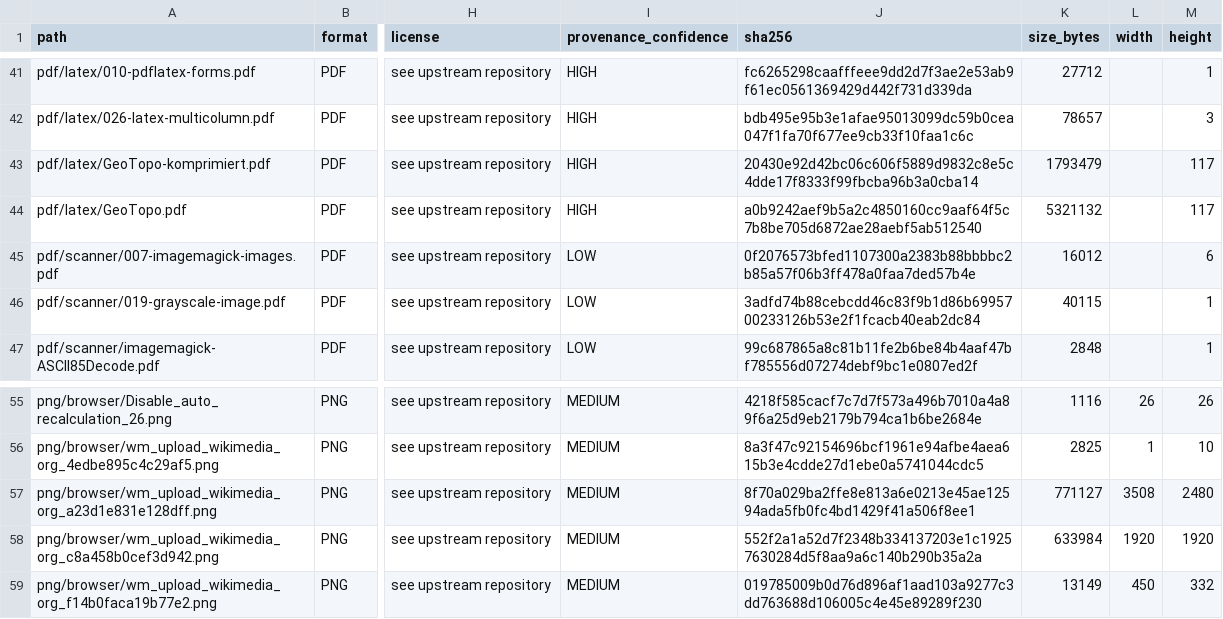
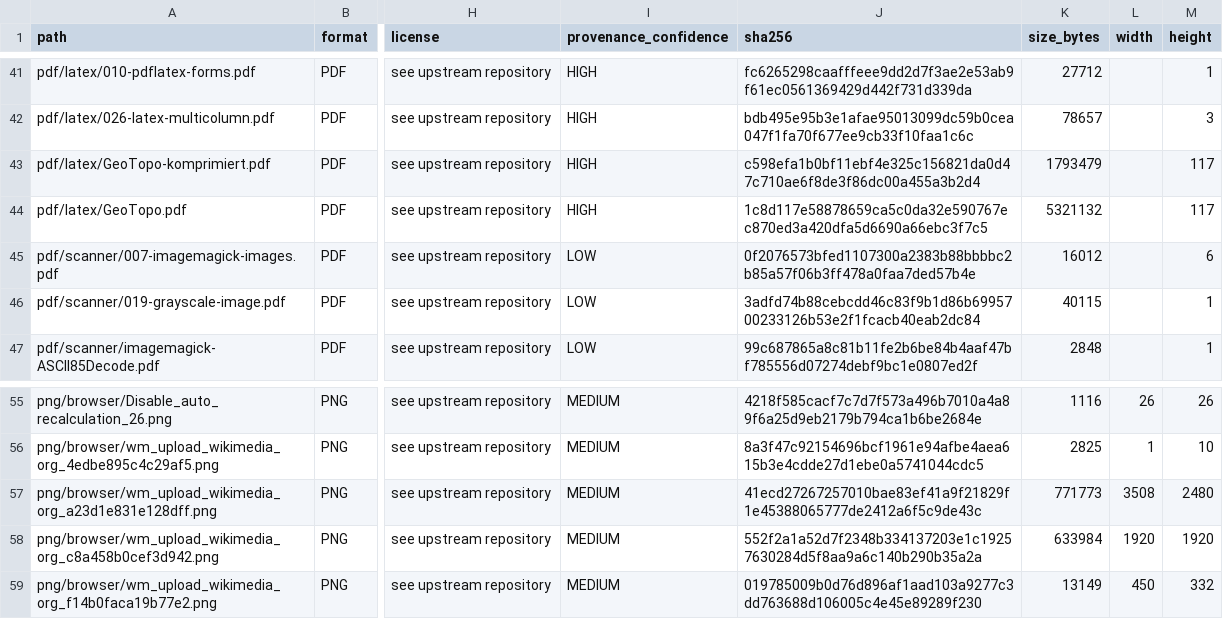
Before and after one commit to FadeHack/strypt, a CSV file: real-producer-corpus/real-corpus/MANIFEST.csv, drawn as a sheet; only a part is shown, gaps mark what is left out; the diff covers the shown part only; the diff names each change by its address in the sheet, - before the commit and + after, or states it on an @@ line.

```diff
--- a/real-producer-corpus/real-corpus/MANIFEST.csv
+++ b/real-producer-corpus/real-corpus/MANIFEST.csv
-J43 (sha256): 20430e92d42bc06c606f5889d9832c8e5c4dde17f8333f99fbcba96b3a0cba14
+J43 (sha256): c598efa1b0bf11ebf4e325c156821da0d47c710ae6f8de3f86dc00a455a3b2d4
-J44 (sha256): a0b9242aef9b5a2c4850160cc9aaf64f5c7b8be705d6872ae28aebf5ab512540
+J44 (sha256): 1c8d117e58878659ca5c0da32e590767ec870ed3a420dfa5d6690a66ebc3f7c5
-J57 (sha256): 8f70a029ba2ffe8e813a6e0213e45ae12594ada5fb0fc4bd1429f41a506f8ee1
+J57 (sha256): 41ecd27267257010bae83ef41a9f21829f1e45388065777de2412a6f5c9de43c
-K57 (size_bytes): 771127
+K57 (size_bytes): 771773
```
Also changed, not shown: 23 edited cells elsewhere in this file, 7 other files.
